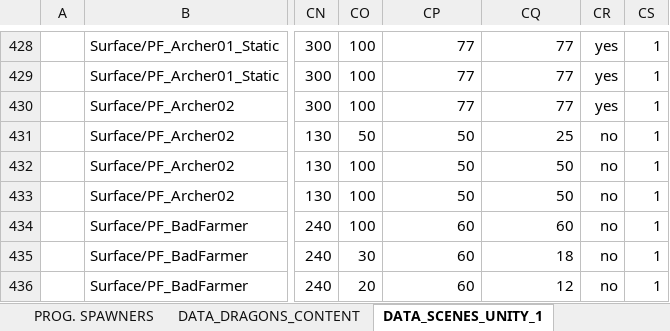
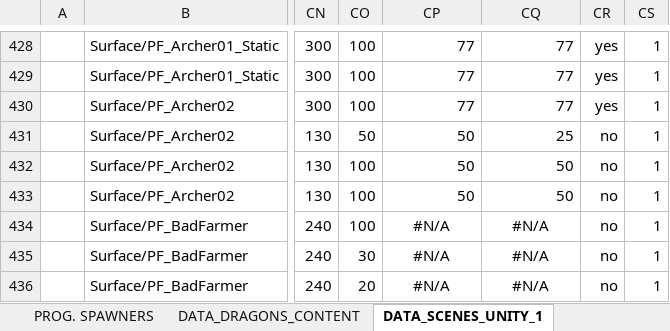
Before and after one commit to nam27062002/hello, an Excel workbook: Docs/Progression/progression.xlsx, sheet DATA_SCENES_UNITY_1, drawn as a sheet; only a part is shown, gaps mark what is left out; values as stored, in another font and other column widths than the file's, no borders; conditional formats and table styles not drawn; the diff covers the shown part only; the diff names each change by its address in the sheet, - before the commit and + after, or states it on an @@ line.

Commit message:
Minor fixes and data export DragonContent_Gameplay.xlsx is just formatting, not real data changed
Former-commit-id: a220b31027f785d39416f6a86ecf486233aa98c1

```diff
--- a/Docs/Progression/progression.xlsx (sheet DATA_SCENES_UNITY_1)
+++ b/Docs/Progression/progression.xlsx (sheet DATA_SCENES_UNITY_1)
-CP434:CP436: 60
+CP434:CP436: #N/A
-CP434:CQ436 alignment: right
+CP434:CQ436 alignment: center
-CQ434: 60
+CQ434: #N/A
-CQ435: 18
+CQ435: #N/A
-CQ436: 12
+CQ436: #N/A
```
Also changed, not shown: 36 edited cells and cell formats elsewhere in this sheet, sheet DATA_SCENES_UNITY_2, sheet Entities, sheet PROG. SPAWNERS, sheet Prog., sheet Prog. "Castle", sheet Prog. "Village", 2 more sheets, formulas that keep their value, charts or pictures, Docs/Content/HungryDragonContent_Gameplay.xlsx, 3 other files.
